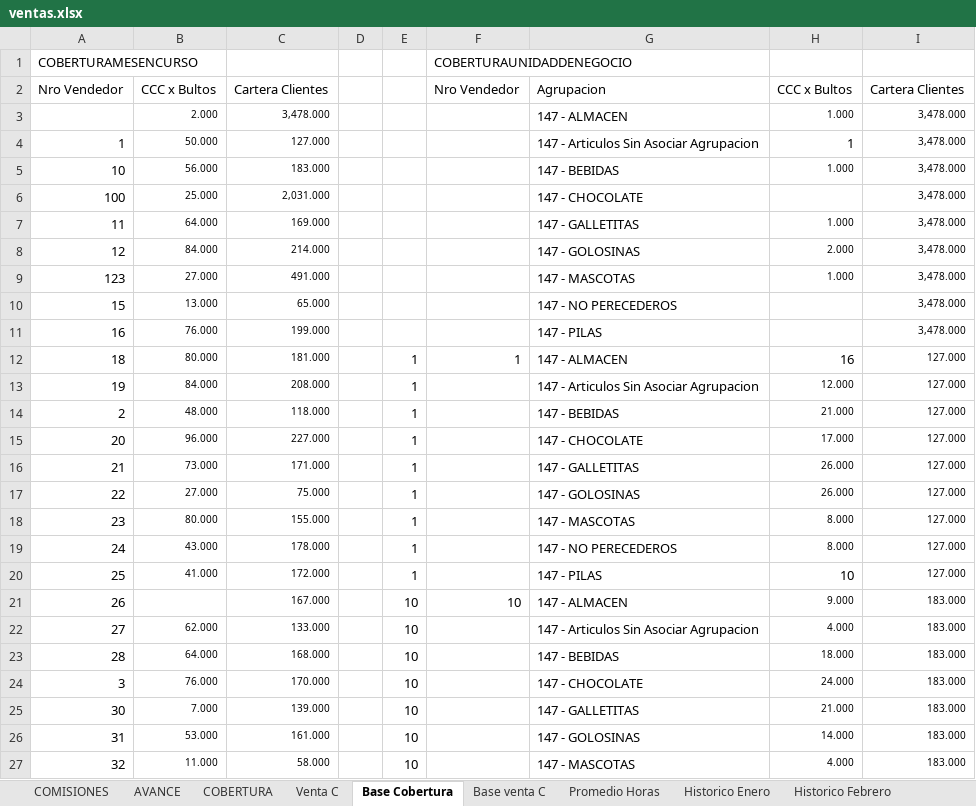
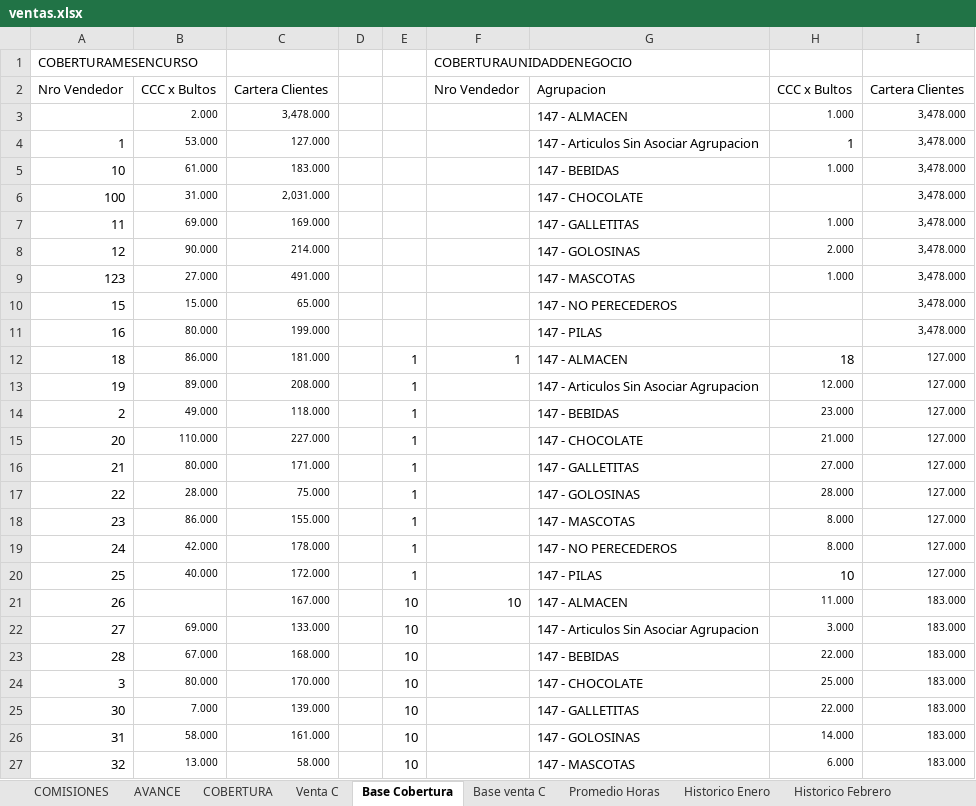
Before and after one commit to cesartrix/Avanve-ventas, an Excel workbook: data/ventas.xlsx, sheet Base Cobertura, drawn as a sheet; only a part is shown; values as stored, in another font and other column widths than the file's, no borders; the diff covers the shown part only; the diff names each change by its address in the sheet, - before the commit and + after, or states it on an @@ line.

```diff
--- a/data/ventas.xlsx (sheet Base Cobertura)
+++ b/data/ventas.xlsx (sheet Base Cobertura)
-B4: 50.000
+B4: 53.000
-B5: 56.000
+B5: 61.000
-B6: 25.000
+B6: 31.000
-B7: 64.000
+B7: 69.000
-B8: 84.000
+B8: 90.000
-B10: 13.000
+B10: 15.000
-B11: 76.000
+B11: 80.000
-B12: 80.000
+B12: 86.000
-H12: 16
+H12: 18
-B13: 84.000
+B13: 89.000
-B14: 48.000
+B14: 49.000
-H14: 21.000
+H14: 23.000
-B15: 96.000
+B15: 110.000
-H15: 17.000
+H15: 21.000
-B16: 73.000
+B16: 80.000
-H16: 26.000
+H16: 27.000
-B17: 27.000
+B17: 28.000
-H17: 26.000
+H17: 28.000
-B18: 80.000
+B18: 86.000
-B19: 43.000
+B19: 42.000
-B20: 41.000
+B20: 40.000
-H21: 9.000
+H21: 11.000
-B22: 62.000
+B22: 69.000
-H22: 4.000
+H22: 3.000
-B23: 64.000
+B23: 67.000
-H23: 18.000
+H23: 22.000
-B24: 76.000
+B24: 80.000
-H24: 24.000
+H24: 25.000
-H25: 21.000
+H25: 22.000
-B26: 53.000
+B26: 58.000
-B27: 11.000
+B27: 13.000
-H27: 4.000
+H27: 6.000
```
Also changed, not shown: 237 edited cells elsewhere in this sheet, sheet AVANCE, sheet COBERTURA, sheet COMISIONES, hidden cells.
